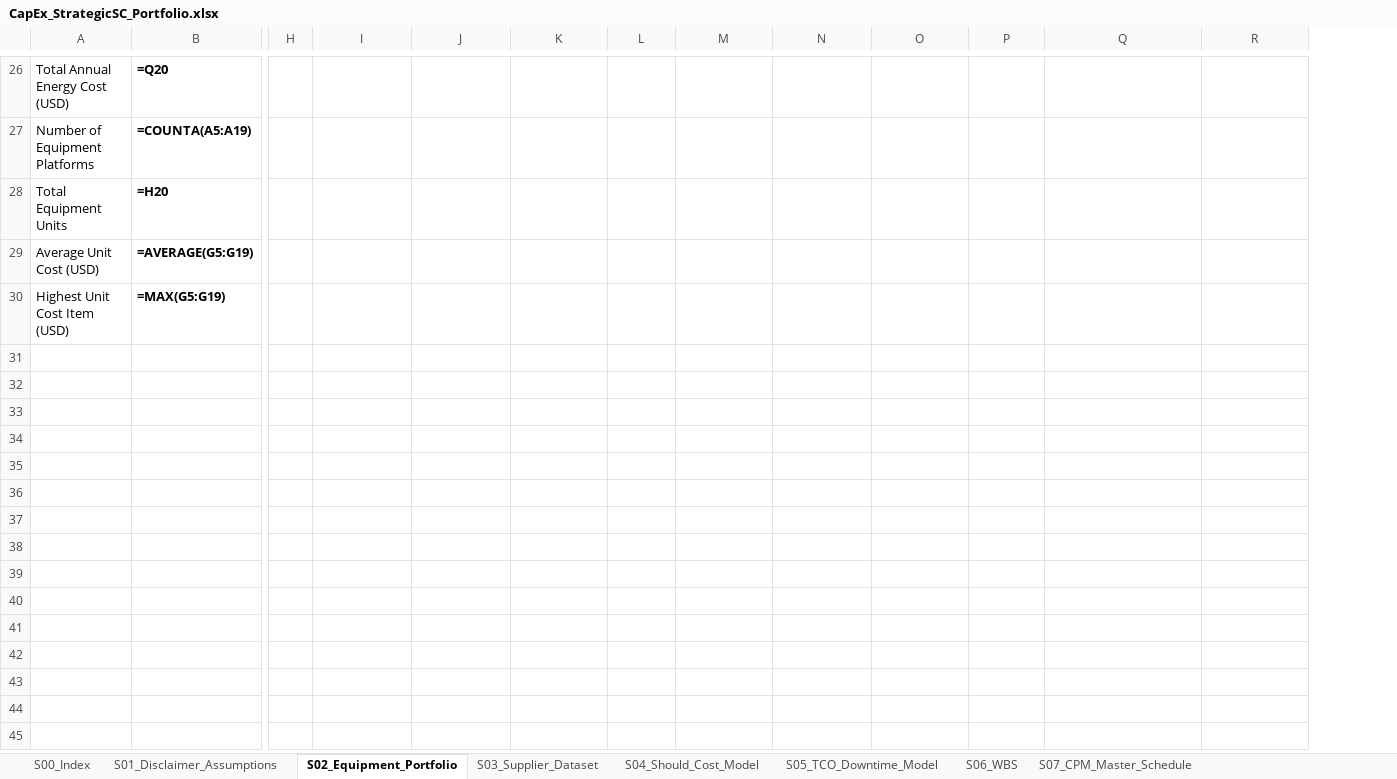
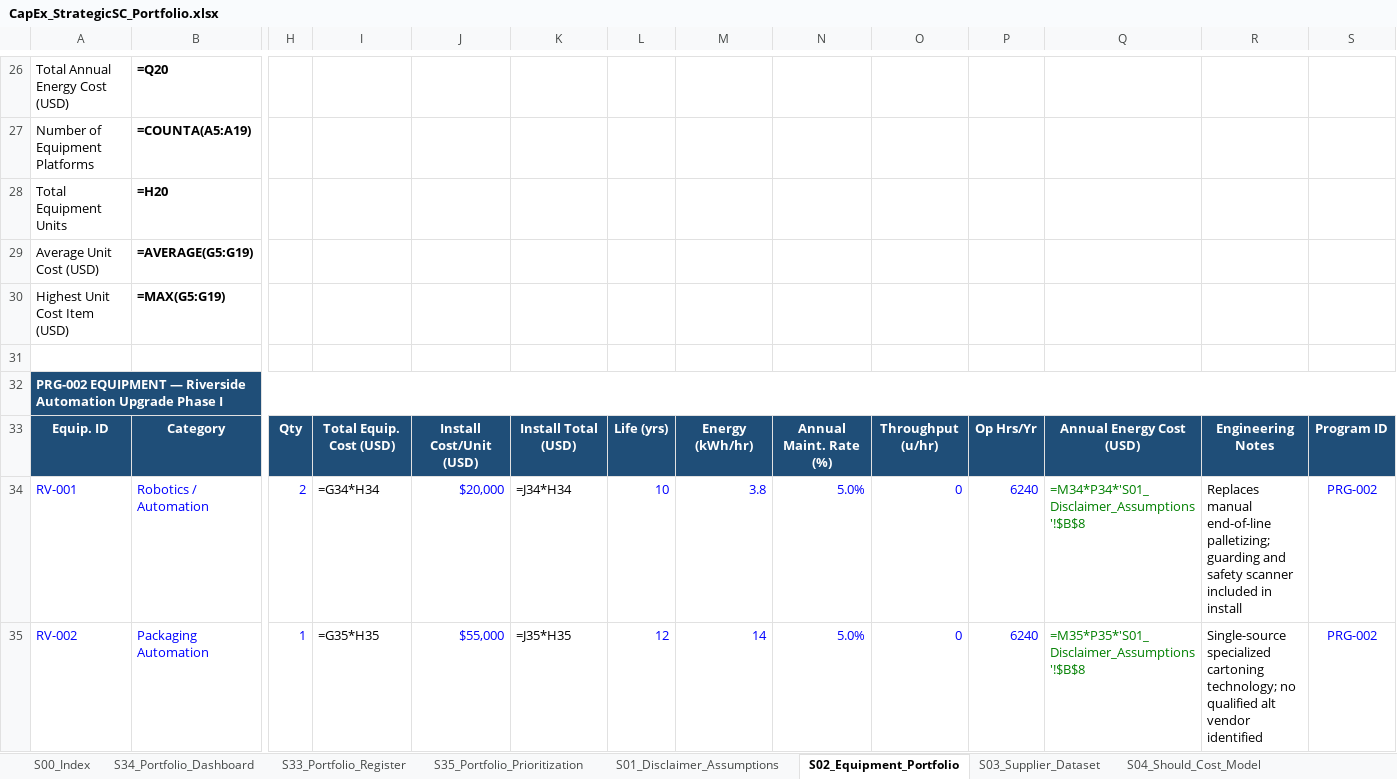
Before and after one commit to Kangooaus/Portfolio_CapEx_StrategicSC, an Excel workbook: downloads/CapEx_StrategicSC_Portfolio.xlsx, sheet S02_Equipment_Portfolio, drawn as a sheet; only a part is shown, gaps mark what is left out; values as stored, in another font and other column widths than the file's, no borders; formulas without a stored value are shown as written; rows hold the shown columns only; the diff covers the shown part only; the diff names each change by its address in the sheet, - before the commit and + after, or states it on an @@ line.

```diff
--- a/downloads/CapEx_StrategicSC_Portfolio.xlsx (sheet S02_Equipment_Portfolio)
+++ b/downloads/CapEx_StrategicSC_Portfolio.xlsx (sheet S02_Equipment_Portfolio)
+sheet tab: S34_Portfolio_Dashboard
+sheet tab: S33_Portfolio_Register
+sheet tab: S35_Portfolio_Prioritization
+column S, empty
+row 31: (empty)
+row 32: PRG-002 EQUIPMENT — Riverside Automation Upgrade Phase I
+row 33: Equip. ID | Category | Qty | Total Equip. Cost (USD) | Install Cost/Unit (USD) | Install Total (USD) | Life (yrs) | Energy (kWh/hr) | Annual Maint. Rate (%) | Throughput (u/hr) | Op Hrs/Yr | Annual Energy Cost (USD) | Engineering Notes | Program ID
+row 34: RV-001 | Robotics / Automation | 2 | =G34*H34 | $20,000 | =J34*H34 | 10 | 3.8 | 5.0% | 0 | 6240 | =M34*P34*'S01_Disclaimer_Assumptions'!$B$8 | Replaces manual end-of-line palletizing; guarding and safety scanner included in install | PRG-002
+row 35: RV-002 | Packaging Automation | 1 | =G35*H35 | $55,000 | =J35*H35 | 12 | 14 | 5.0% | 0 | 6240 | =M35*P35*'S01_Disclaimer_Assumptions'!$B$8 | Single-source specialized cartoning technology; no qualified alt vendor identified | PRG-002
```
Also changed, not shown: 5 added rows and 3 edited cells elsewhere in this sheet, sheet S16_Supply_Chain_Risk, sheet S03_Supplier_Dataset, sheet S00_Index, 21 other files.
